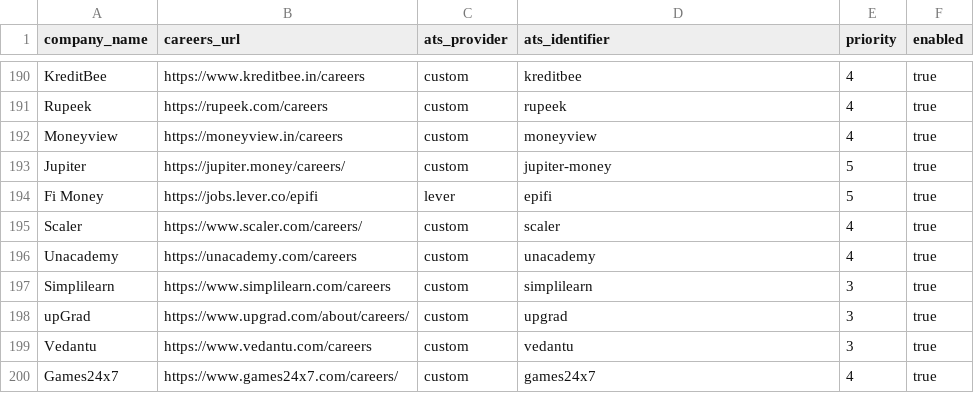
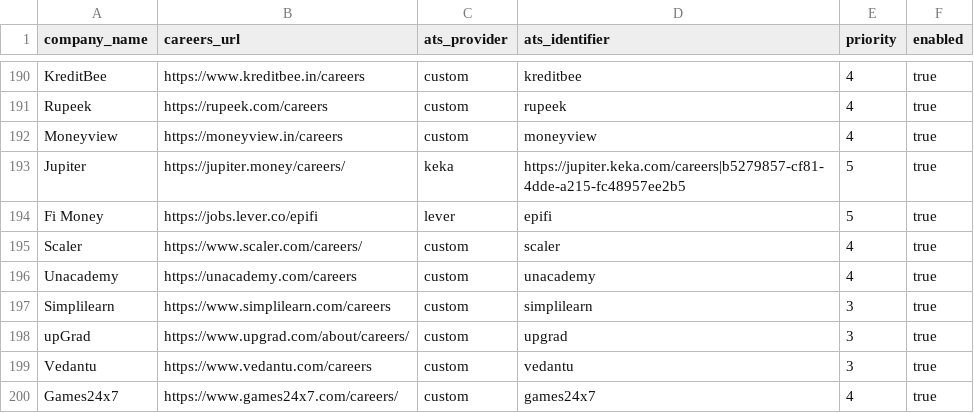
Before and after one commit to chandanvura/JobRadar, a CSV file: companies/companies.csv, drawn as a sheet; only a part is shown, gaps mark what is left out.

Commit message:
Verify Jupiter's complete Keka feed and retain 196 research proposals (#20)
* Capture eight research-backed employer sources on Actions without production writes

* Follow published same-origin career portal HTML without executing JavaScript

* Probe Keka listing and detail requests derived from published widget configuration

* Reconcile every Keka job and retain all 196 research leads as unverified proposals

* Reject empty HTML descriptions and invalid public job identifiers

```diff
--- a/companies/companies.csv
+++ b/companies/companies.csv
@@ -192,3 +192,3 @@ Rupeek,https://rupeek.com/careers,custom,rupeek,4,true
 Moneyview,https://moneyview.in/careers,custom,moneyview,4,true
-Jupiter,https://jupiter.money/careers/,custom,jupiter-money,5,true
+Jupiter,https://jupiter.money/careers/,keka,https://jupiter.keka.com/careers|b5279857-cf81-4dde-a215-fc48957ee2b5,5,true
 Fi Money,https://jobs.lever.co/epifi,lever,epifi,5,true
```
Also changed, not shown: 11 other files.
